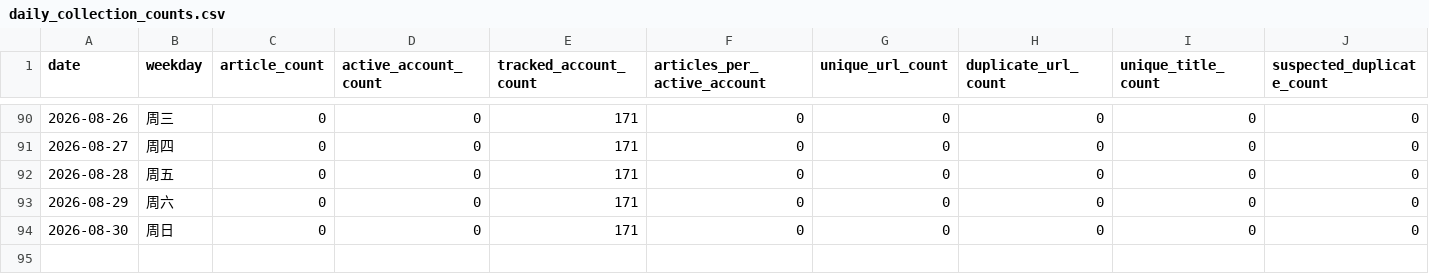
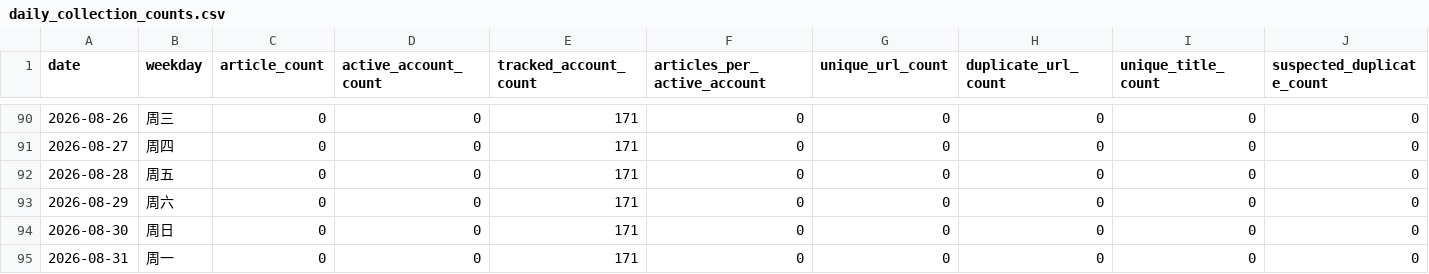
Before and after one commit to wodewoping-png/wechat-daily-news-csv, a CSV file: quality/daily_collection_counts.csv, drawn as a sheet; only a part is shown, gaps mark what is left out; rows hold the shown columns only; the diff names each change by its address in the sheet, - before the commit and + after, or states it on an @@ line.

```diff
--- a/quality/daily_collection_counts.csv
+++ b/quality/daily_collection_counts.csv
+row 95: 2026-08-31 | 周一 | 0 | 0 | 171 | 0 | 0 | 0 | 0 | 0
```
Also changed, not shown: 3 other files.
